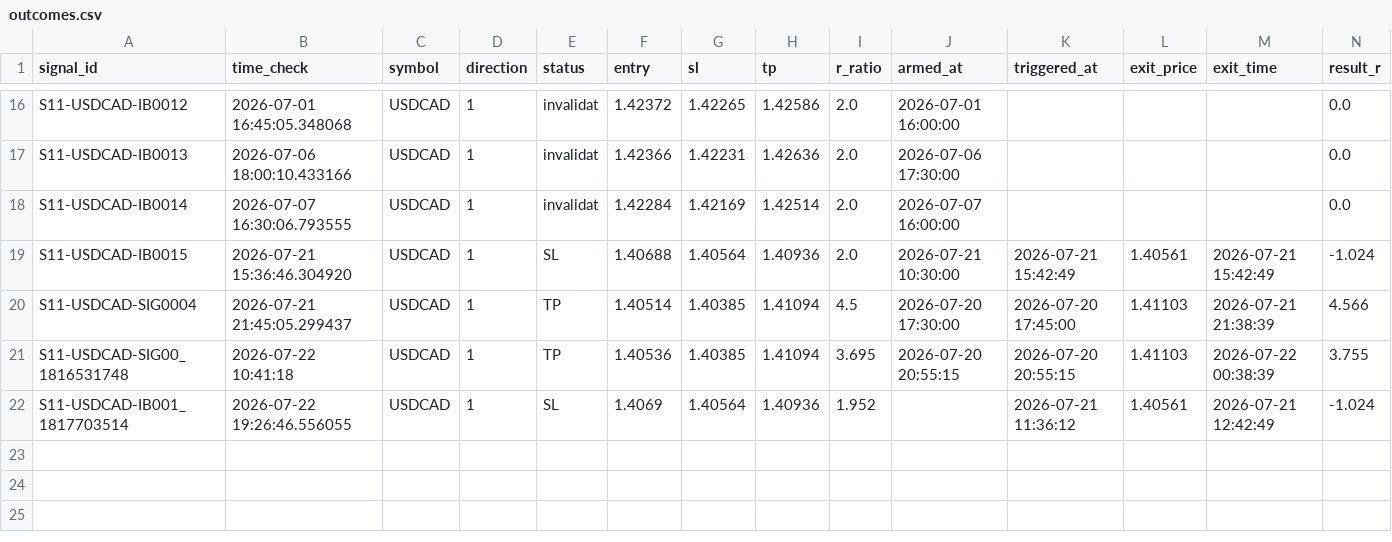
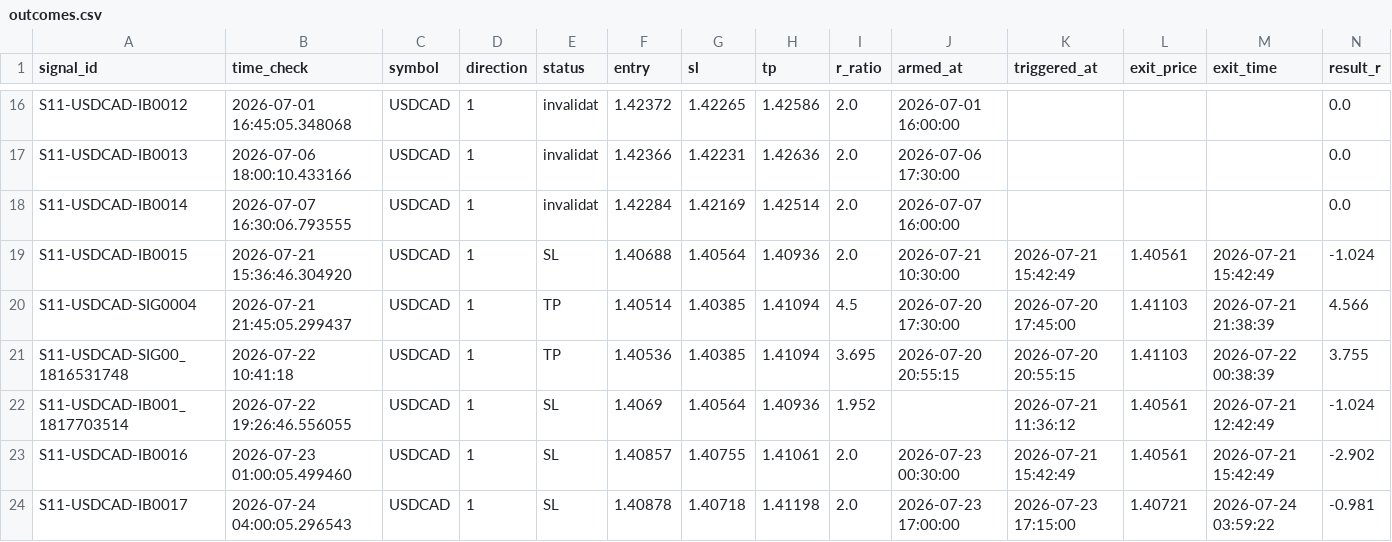
Before and after one commit to alexandrutarnicer-ai/trading-bot, a CSV file: data/live_signals/session11/outcomes.csv, drawn as a sheet; only a part is shown, gaps mark what is left out; rows hold the shown columns only; the diff names each change by its address in the sheet, - before the commit and + after, or states it on an @@ line.

```diff
--- a/data/live_signals/session11/outcomes.csv
+++ b/data/live_signals/session11/outcomes.csv
+row 23: S11-USDCAD-IB0016 | 2026-07-23 01:00:05.499460 | USDCAD | 1 | SL | 1.40857 | 1.40755 | 1.41061 | 2.0 | 2026-07-23 00:30:00 | 2026-07-21 15:42:49 | 1.40561 | 2026-07-21 15:42:49 | -2.902
+row 24: S11-USDCAD-IB0017 | 2026-07-24 04:00:05.296543 | USDCAD | 1 | SL | 1.40878 | 1.40718 | 1.41198 | 2.0 | 2026-07-23 17:00:00 | 2026-07-23 17:15:00 | 1.40721 | 2026-07-24 03:59:22 | -0.981
```
Also changed, not shown: data/ai/ai_outcomes.csv, data/live_signals/session5/outcomes.csv, 23 other files.
